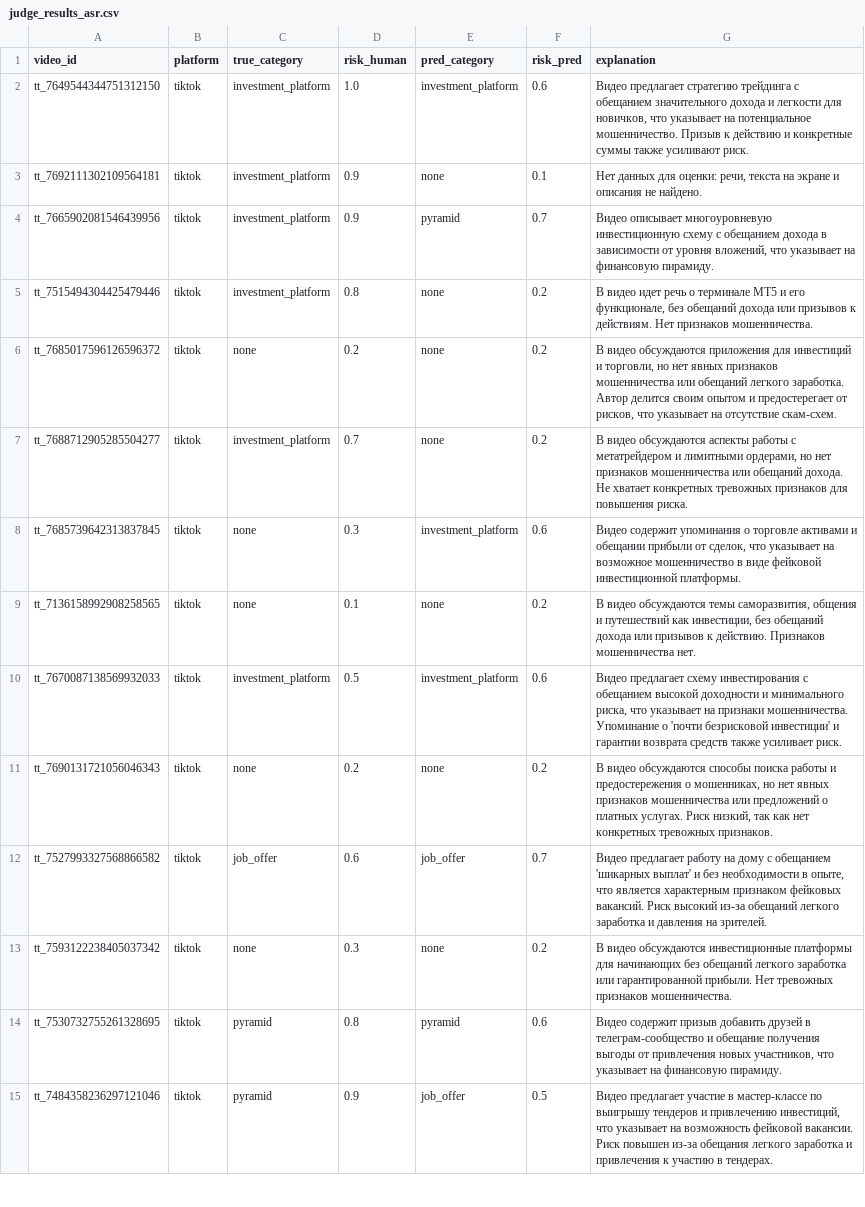
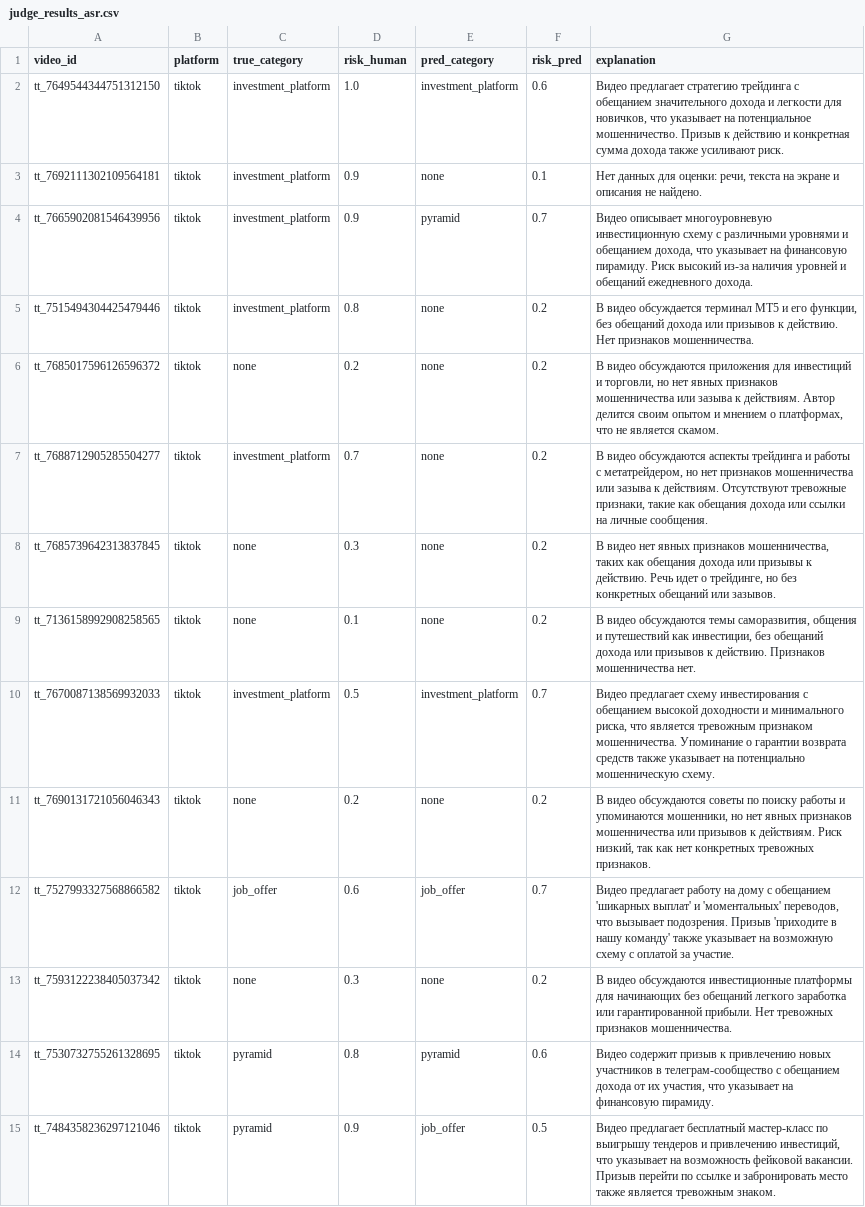
Before and after one commit to SSSSSansan/tiktok-scam-detector, a CSV file: data/judge_results_asr.csv, drawn as a sheet; only a part is shown; the diff covers the shown part only; the diff names each change by its address in the sheet, - before the commit and + after, or states it on an @@ line.

```diff
--- a/data/judge_results_asr.csv
+++ b/data/judge_results_asr.csv
-G2 (explanation): …действию и конкретные суммы также усиливают…
+G2 (explanation): …действию и конкретная сумма дохода также усиливают…
-G4 (explanation): …схему с обещанием дохода в зависимости от уровня вложений, что указывает на финансовую пирамиду.
+G4 (explanation): …схему с различными уровнями и обещанием дохода, что указывает на финансовую пирамиду. Риск высокий из-за наличия уровней и обещаний ежедневного дохода.
-G5 (explanation): В видео идет речь о терминале MT5 и его функционале, без обещаний дохода или призывов к действиям. Нет признаков…
+G5 (explanation): В видео обсуждается терминал MT5 и его функции, без обещаний дохода или призывов к действию. Нет признаков…
-G6 (explanation): …мошенничества или обещаний легкого заработка. Автор делится своим опытом и предостерегает от рисков, что указывает на отсутствие скам-схем.
+G6 (explanation): …мошенничества или зазыва к действиям. Автор делится своим опытом и мнением о платформах, что не является скамом.
-G7 (explanation): …обсуждаются аспекты работы с метатрейдером и лимитными ордерами, но нет признаков мошенничества или обещаний дохода. Не хватает конкретных тревожных признаков для повышения риска.
+G7 (explanation): …обсуждаются аспекты трейдинга и работы с метатрейдером, но нет признаков мошенничества или зазыва к действиям. Отсутствуют тревожные признаки, такие как обещания дохода или ссылки на личные сообщения.
-E8 (pred_category): investment_platform
+E8 (pred_category): none
-F8 (risk_pred): 0.6
+F8 (risk_pred): 0.2
-G8 (explanation): Видео содержит упоминания о торговле активами и обещании прибыли от сделок, что указывает на возможное мошенничество в виде фейковой инвестиционной платформы.
+G8 (explanation): В видео нет явных признаков мошенничества, таких как обещания дохода или призывы к действию. Речь идет о трейдинге, но без конкретных обещаний или зазывов.
-F10 (risk_pred): 0.6
+F10 (risk_pred): 0.7
-G10 (explanation): …риска, что указывает на признаки мошенничества. Упоминание о 'почти безрисковой инвестиции' и гарантии возврата средств также усиливает риск.
+G10 (explanation): …риска, что является тревожным признаком мошенничества. Упоминание о гарантии возврата средств также указывает на потенциально мошенническую схему.
-G11 (explanation): …видео обсуждаются способы поиска работы и предостережения о мошенниках, но нет явных признаков мошенничества или предложений о платных услугах. Риск низкий,…
+G11 (explanation): …видео обсуждаются советы по поиску работы и упоминаются мошенники, но нет явных признаков мошенничества или призывов к действиям. Риск низкий,…
-G12 (explanation): …выплат' и без необходимости в опыте, что является характерным признаком фейковых вакансий. Риск высокий из-за обещаний легкого заработка и давления на зрителей.
+G12 (explanation): …выплат' и 'моментальных' переводов, что вызывает подозрения. Призыв 'приходите в нашу команду' также указывает на возможную схему с оплатой за участие.
-G14 (explanation): …содержит призыв добавить друзей в телеграм-сообщество и обещание получения выгоды от привлечения новых участников, что указывает…
+G14 (explanation): …содержит призыв к привлечению новых участников в телеграм-сообщество с обещанием дохода от их участия, что указывает…
-G15 (explanation): Видео предлагает участие в мастер-классе по выигрышу тендеров и привлечению инвестиций, что указывает на возможность фейковой вакансии. Риск повышен из-за обещания легкого заработка и привлечения к участию в тендерах.
+G15 (explanation): Видео предлагает бесплатный мастер-класс по выигрышу тендеров и привлечению инвестиций, что указывает на возможность фейковой вакансии. Призыв перейти по ссылке и забронировать место также является тревожным знаком.
```
Also changed, not shown: 117 edited cells elsewhere in this file, 4 other files.
